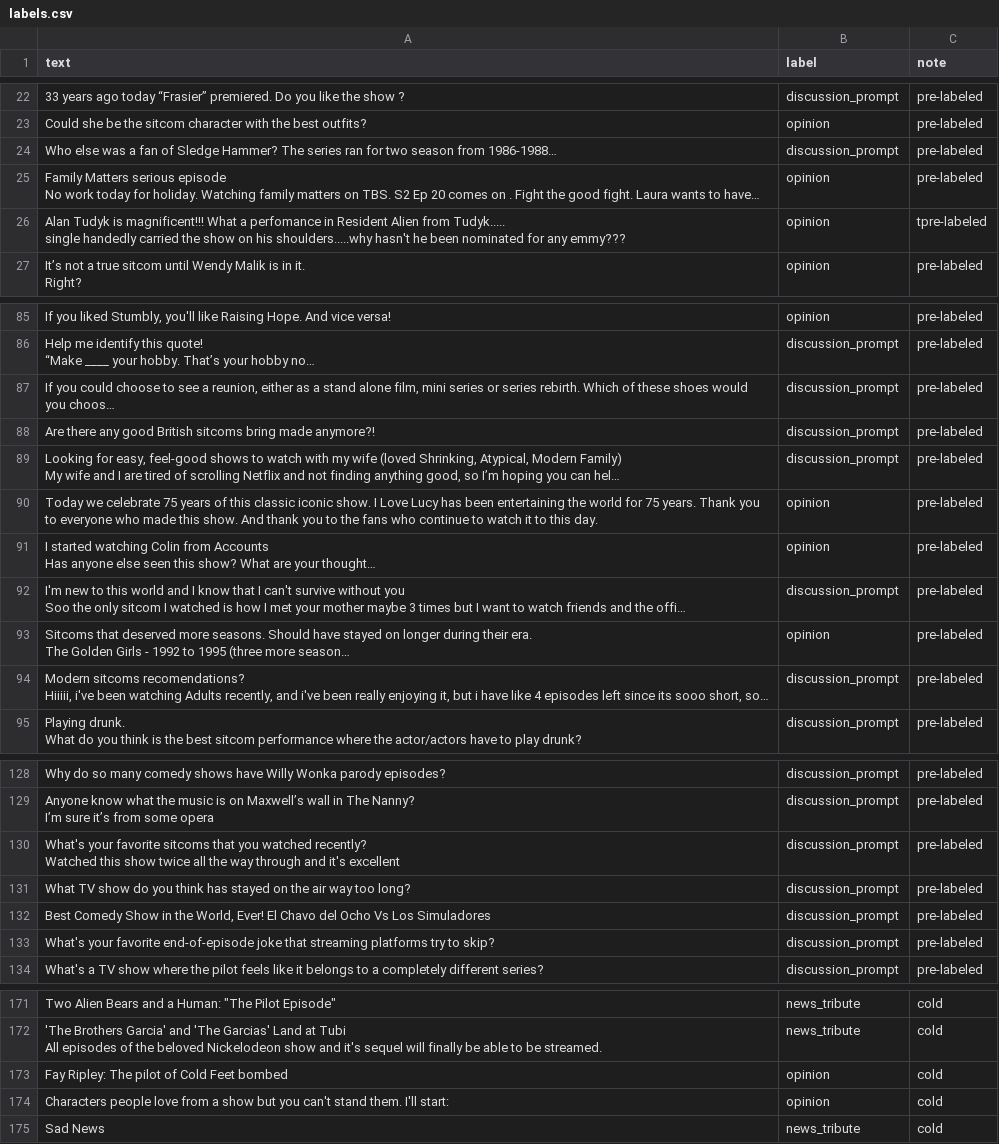
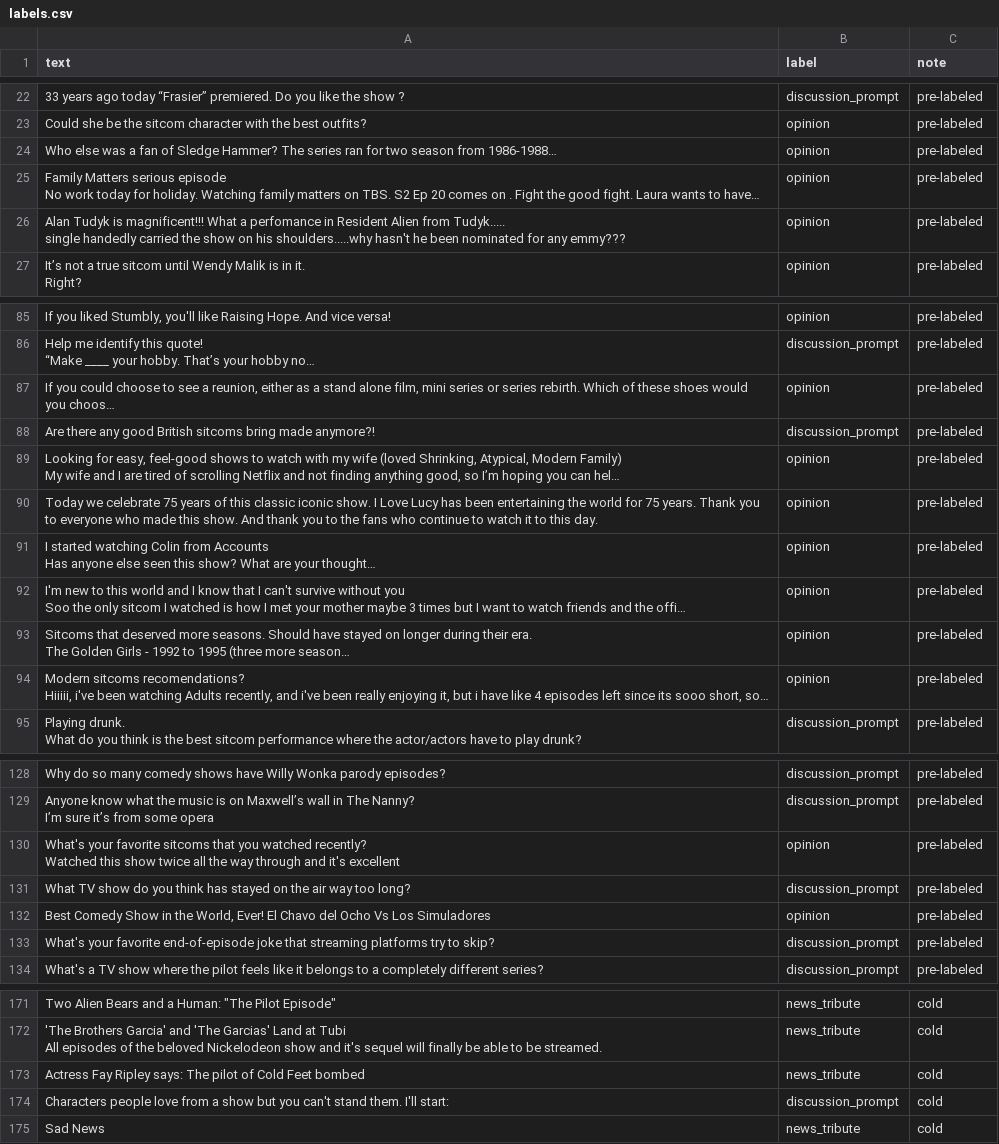
Before and after one commit to nandisiluma/ai201-project3-takemeter-starter-v2026, a CSV file: labels.csv, drawn as a sheet; only a part is shown, gaps mark what is left out; long unchanged cells end in …; the diff covers the shown part only; the diff names each change by its address in the sheet, - before the commit and + after, or states it on an @@ line.

```diff
--- a/labels.csv
+++ b/labels.csv
-B24 (label): discussion_prompt
+B24 (label): opinion
-C26 (note): tpre-labeled
+C26 (note): pre-labeled
-B87 (label): discussion_prompt
+B87 (label): opinion
-B89 (label): discussion_prompt
+B89 (label): opinion
-B92 (label): discussion_prompt
+B92 (label): opinion
-B94 (label): discussion_prompt
+B94 (label): opinion
-B130 (label): discussion_prompt
+B130 (label): opinion
-B132 (label): discussion_prompt
+B132 (label): opinion
-A173 (text): Fay Ripley: The pilot…
+A173 (text): Actress Fay Ripley says: The pilot…
-B173 (label): opinion
+B173 (label): news_tribute
-B174 (label): opinion
+B174 (label): discussion_prompt
```
Also changed, not shown: 28 edited cells elsewhere in this file, test_split.csv, 4 other files.
